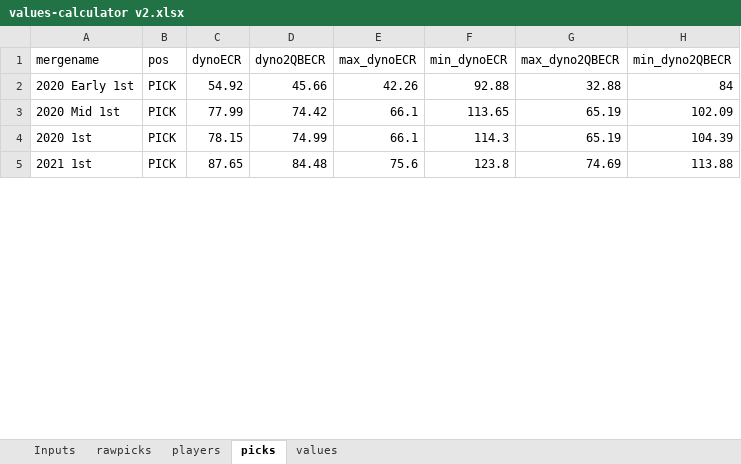
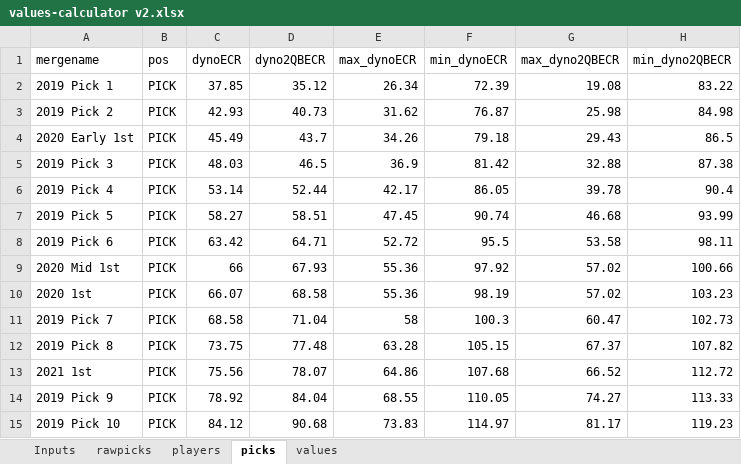
Before and after one commit to dynastyprocess/data, an Excel workbook: files/workbooks/values-calculator v2.xlsx, sheet picks, drawn as a sheet; only a part is shown; values as stored, in another font and other column widths than the file's, no borders; table styles not drawn; addresses are those after the commit; the diff covers the shown part only; the diff names each change by its address in the sheet, - before the commit and + after, or states it on an @@ line.

```diff
--- a/files/workbooks/values-calculator v2.xlsx (sheet picks)
+++ b/files/workbooks/values-calculator v2.xlsx (sheet picks)
+row 2: 2019 Pick 1 | PICK | 37.85 | 35.12 | 26.34 | 72.39 | 19.08 | 83.22
+row 3: 2019 Pick 2 | PICK | 42.93 | 40.73 | 31.62 | 76.87 | 25.98 | 84.98
-C4 (dynoECR): 54.92
+C4 (dynoECR): 45.49
-D4 (dyno2QBECR): 45.66
+D4 (dyno2QBECR): 43.7
-E4 (max_dynoECR): 42.26
+E4 (max_dynoECR): 34.26
-F4 (min_dynoECR): 92.88
+F4 (min_dynoECR): 79.18
-G4 (max_dyno2QBECR): 32.88
+G4 (max_dyno2QBECR): 29.43
-H4 (min_dyno2QBECR): 84
+H4 (min_dyno2QBECR): 86.5
+row 5: 2019 Pick 3 | PICK | 48.03 | 46.5 | 36.9 | 81.42 | 32.88 | 87.38
+row 6: 2019 Pick 4 | PICK | 53.14 | 52.44 | 42.17 | 86.05 | 39.78 | 90.4
+row 7: 2019 Pick 5 | PICK | 58.27 | 58.51 | 47.45 | 90.74 | 46.68 | 93.99
+row 8: 2019 Pick 6 | PICK | 63.42 | 64.71 | 52.72 | 95.5 | 53.58 | 98.11
-C9 (dynoECR): 77.99
+C9 (dynoECR): 66
-D9 (dyno2QBECR): 74.42
+D9 (dyno2QBECR): 67.93
-E9:E10 (max_dynoECR): 66.1
+E9:E10 (max_dynoECR): 55.36
-F9 (min_dynoECR): 113.65
+F9 (min_dynoECR): 97.92
-G9:G10 (max_dyno2QBECR): 65.19
+G9:G10 (max_dyno2QBECR): 57.02
-H9 (min_dyno2QBECR): 102.09
+H9 (min_dyno2QBECR): 100.66
-C10 (dynoECR): 78.15
+C10 (dynoECR): 66.07
-D10 (dyno2QBECR): 74.99
+D10 (dyno2QBECR): 68.58
-F10 (min_dynoECR): 114.3
+F10 (min_dynoECR): 98.19
-H10 (min_dyno2QBECR): 104.39
+H10 (min_dyno2QBECR): 103.23
+row 11: 2019 Pick 7 | PICK | 68.58 | 71.04 | 58 | 100.3 | 60.47 | 102.73
+row 12: 2019 Pick 8 | PICK | 73.75 | 77.48 | 63.28 | 105.15 | 67.37 | 107.82
-C13 (dynoECR): 87.65
+C13 (dynoECR): 75.56
-D13 (dyno2QBECR): 84.48
+D13 (dyno2QBECR): 78.07
-E13 (max_dynoECR): 75.6
+E13 (max_dynoECR): 64.86
-F13 (min_dynoECR): 123.8
+F13 (min_dynoECR): 107.68
-G13 (max_dyno2QBECR): 74.69
+G13 (max_dyno2QBECR): 66.52
-H13 (min_dyno2QBECR): 113.88
+H13 (min_dyno2QBECR): 112.72
+row 14: 2019 Pick 9 | PICK | 78.92 | 84.04 | 68.55 | 110.05 | 74.27 | 113.33
+row 15: 2019 Pick 10 | PICK | 84.12 | 90.68 | 73.83 | 114.97 | 81.17 | 119.23
```
Also changed, not shown: 38 added rows and 96 edited cells elsewhere in this sheet, sheet values, sheet players, sheet rawpicks, sheet Inputs, hidden cells, 20 other files.
